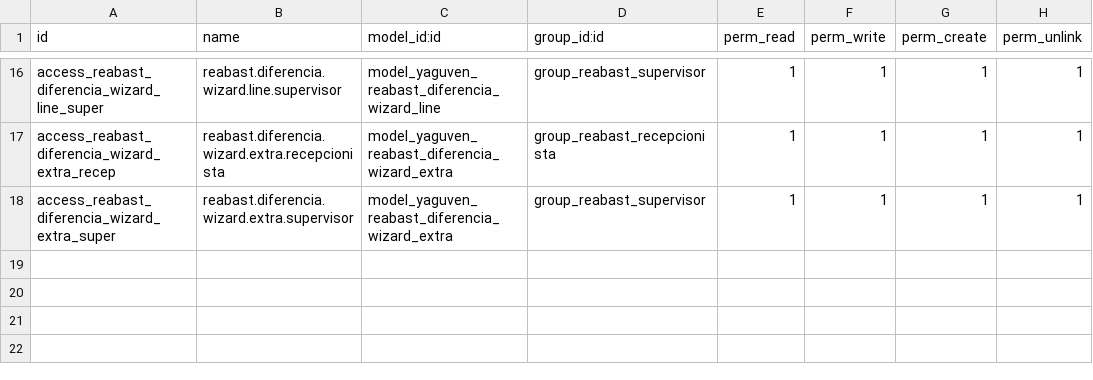
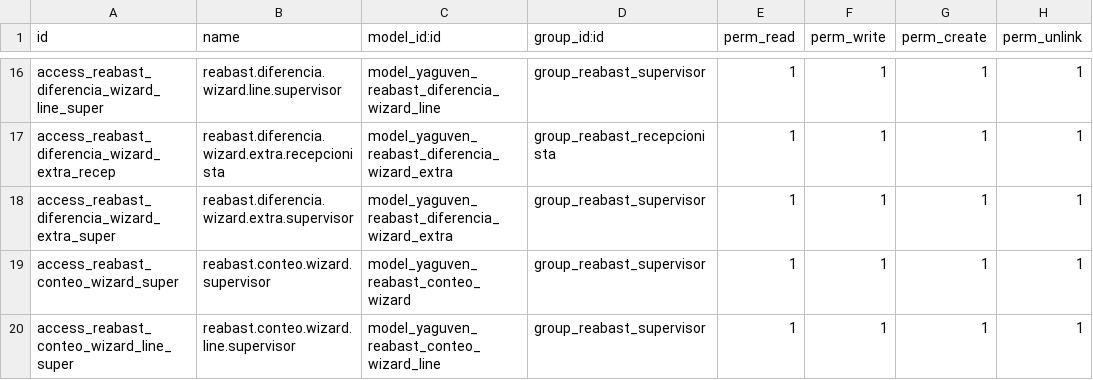
Before and after one commit to GuvensConsultora/yaguven_reabastecimiento, a CSV file: security/ir.model.access.csv, drawn as a sheet; only a part is shown, gaps mark what is left out; the diff names each change by its address in the sheet, - before the commit and + after, or states it on an @@ line.

```diff
--- a/security/ir.model.access.csv
+++ b/security/ir.model.access.csv
+row 19: access_reabast_conteo_wizard_super | reabast.conteo.wizard.supervisor | model_yaguven_reabast_conteo_wizard | group_reabast_supervisor | 1 | 1 | 1 | 1
+row 20: access_reabast_conteo_wizard_line_super | reabast.conteo.wizard.line.supervisor | model_yaguven_reabast_conteo_wizard_line | group_reabast_supervisor | 1 | 1 | 1 | 1
```
Also changed, not shown: 4 other files.
